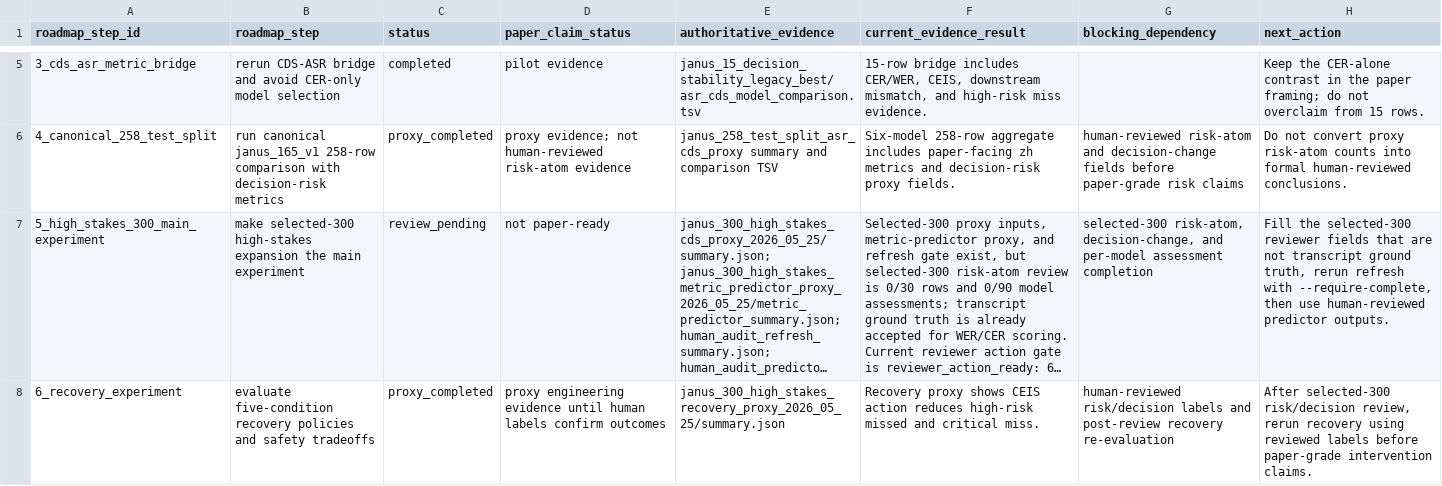
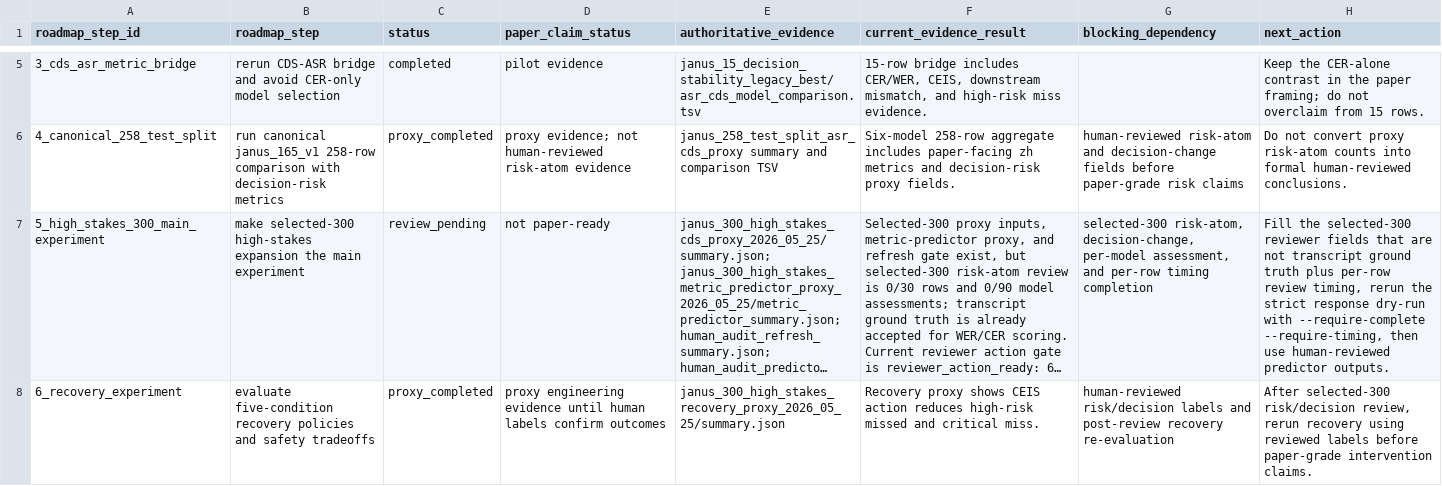
Before and after one commit to JasonLn0711/cib-semantic-risk-asr, a TSV file: 70_experiments/runs/postdoc_evidence_chain_2026_05_25/postdoc_roadmap_completion.tsv, drawn as a sheet; only a part is shown, gaps mark what is left out; long unchanged cells end in …; the diff covers the shown part only; the diff names each change by its address in the sheet, - before the commit and + after, or states it on an @@ line.

```diff
--- a/70_experiments/runs/postdoc_evidence_chain_2026_05_25/postdoc_roadmap_completion.tsv
+++ b/70_experiments/runs/postdoc_evidence_chain_2026_05_25/postdoc_roadmap_completion.tsv
-G7 (blocking_dependency): …risk-atom, decision-change, and per-model assessment completion
+G7 (blocking_dependency): …risk-atom, decision-change, per-model assessment, and per-row timing completion
-H7 (next_action): …transcript ground truth, rerun refresh with --require-complete, then use…
+H7 (next_action): …transcript ground truth plus per-row review timing, rerun the strict response dry-run with --require-complete --require-timing, then use…
```
Also changed, not shown: 1 edited cell elsewhere in this file, 70_experiments/registry.tsv, 70_experiments/runs/janus_300_high_stakes_human_audit_selection_2026_05_25/human_audit_post_review_evidence_checklist.tsv, 21 other files.
